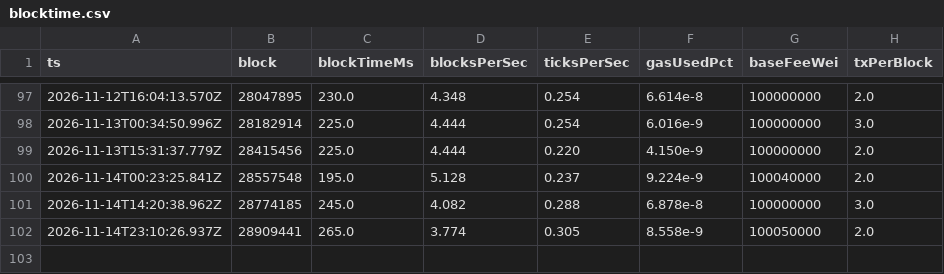
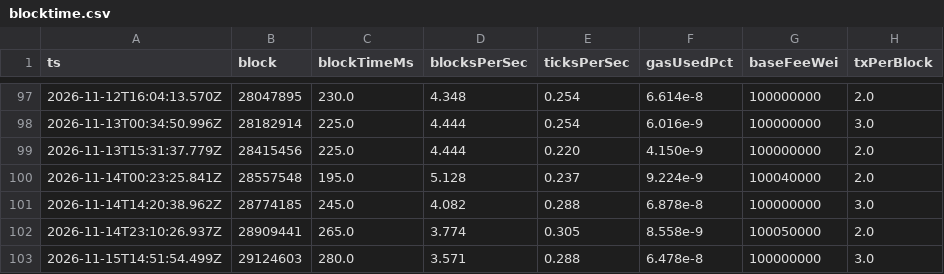
Before and after one commit to reubinkincaid/elysium-testnet, a CSV file: data/blocktime.csv, drawn as a sheet; only a part is shown, gaps mark what is left out; the diff names each change by its address in the sheet, - before the commit and + after, or states it on an @@ line.

```diff
--- a/data/blocktime.csv
+++ b/data/blocktime.csv
+row 103: 2026-11-15T14:51:54.499Z | 29124603 | 280.0 | 3.571 | 0.288 | 6.478e-8 | 100000000 | 3.0
```
